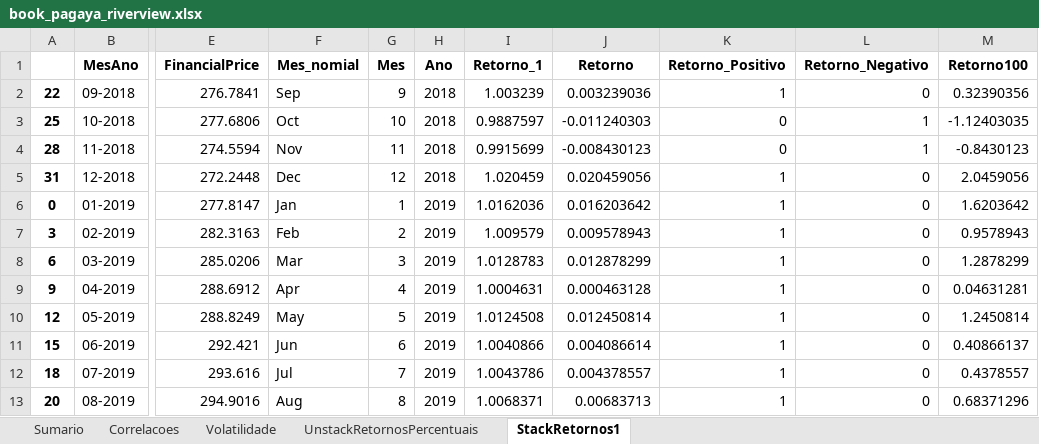
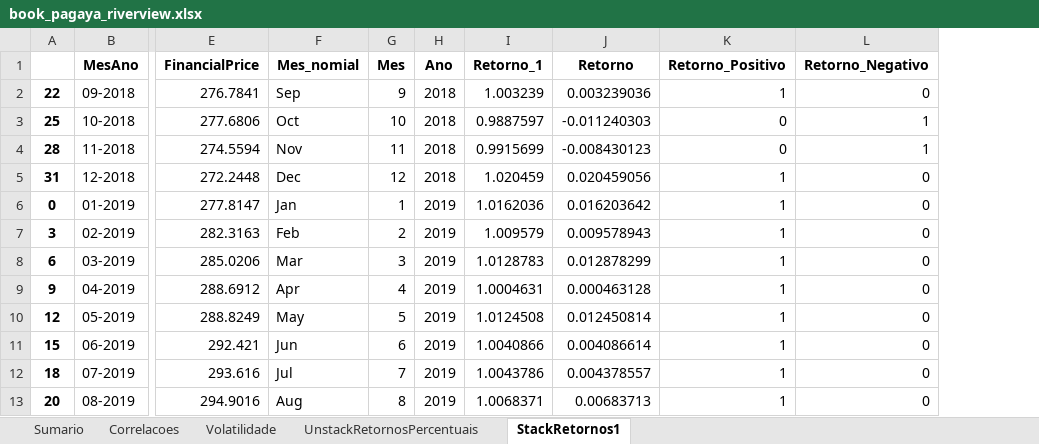
Before and after one commit to carollaurini/ciencia_de_dados, an Excel workbook: Correlacao_de_fundos/Desenvolvimento/2Descritivas/book_pagaya_riverview.xlsx, sheet StackRetornos1, drawn as a sheet; only a part is shown, gaps mark what is left out; values as stored, in another font and other column widths than the file's, no borders; the diff names each change by its address in the sheet, - before the commit and + after, or states it on an @@ line.

```diff
--- a/Correlacao_de_fundos/Desenvolvimento/2Descritivas/book_pagaya_riverview.xlsx (sheet StackRetornos1)
+++ b/Correlacao_de_fundos/Desenvolvimento/2Descritivas/book_pagaya_riverview.xlsx (sheet StackRetornos1)
-column M (Retorno100), rows 2-13: 0.32390356 | -1.12403035 | -0.8430123 | 2.0459056 | 1.6203642 | 0.9578943 | 1.2878299 | 0.04631281 | 1.2450814 | 0.40866137 | 0.4378557 | 0.68371296
```
Also changed, not shown: sheet Sumario, charts or pictures, 37 other files.
